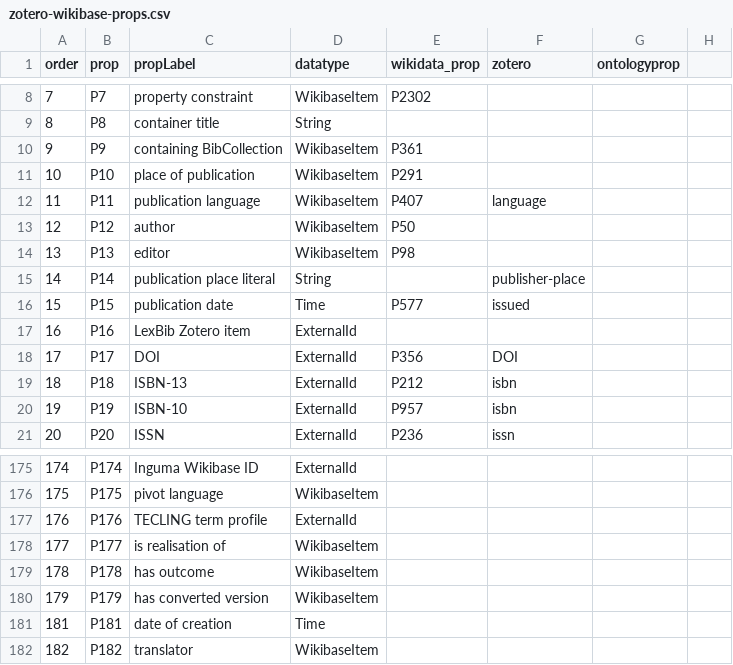
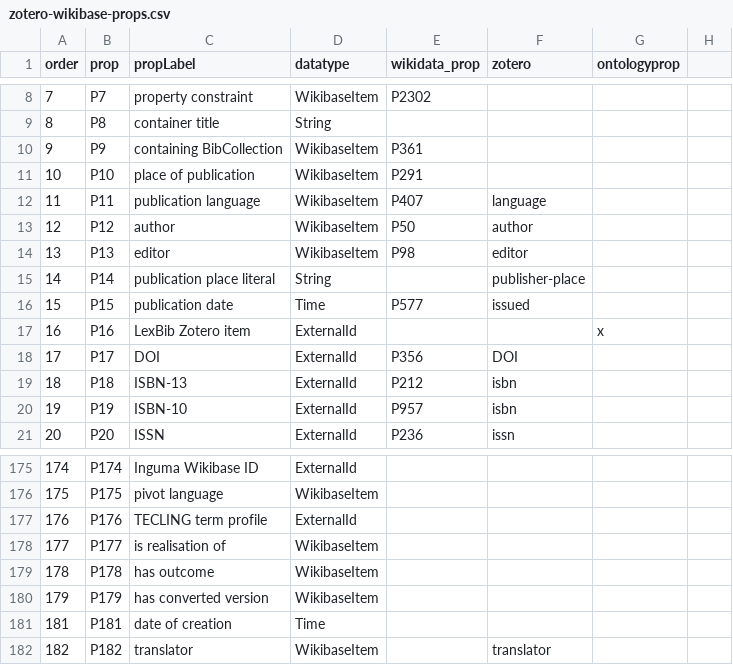
Before and after one commit to dlindem/wikibase, a CSV file: lexbib/data/zotero-wikibase-props.csv, drawn as a sheet; only a part is shown, gaps mark what is left out.

Commit message:
Update zotero-wikibase-props.csv

```diff
--- a/lexbib/data/zotero-wikibase-props.csv
+++ b/lexbib/data/zotero-wikibase-props.csv
@@ -12,7 +12,7 @@ order,prop,propLabel,datatype,wikidata_prop,zotero,ontologyprop,
 11,P11,publication language,WikibaseItem,P407,language,,
-12,P12,author,WikibaseItem,P50,,,
-13,P13,editor,WikibaseItem,P98,,,
+12,P12,author,WikibaseItem,P50,author,,
+13,P13,editor,WikibaseItem,P98,editor,,
 14,P14,publication place literal,String,,publisher-place,,
 15,P15,publication date,Time,P577,issued,,
-16,P16,LexBib Zotero item,ExternalId,,,,
+16,P16,LexBib Zotero item,ExternalId,,,x,
 17,P17,DOI,ExternalId,P356,DOI,,
@@ -181,2 +181,2 @@ order,prop,propLabel,datatype,wikidata_prop,zotero,ontologyprop,
 181,P181,date of creation,Time,,,,
-182,P182,translator,WikibaseItem,,,,
+182,P182,translator,WikibaseItem,,translator,,
```
